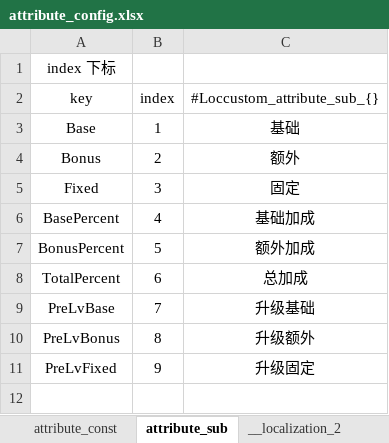
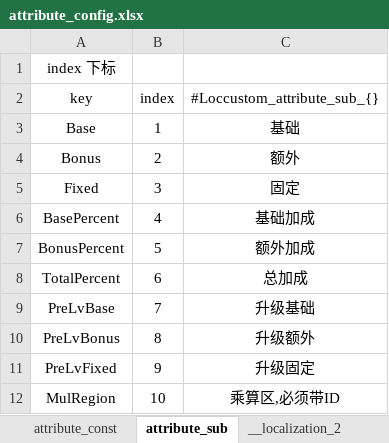
Before and after one commit to YPYT1/nobody, an Excel workbook: excels/config/game/attribute_config.xlsx, sheet attribute_sub, drawn as a sheet; values as stored, in another font and other column widths than the file's, no borders; the diff names each change by its address in the sheet, - before the commit and + after, or states it on an @@ line.

```diff
--- a/excels/config/game/attribute_config.xlsx (sheet attribute_sub)
+++ b/excels/config/game/attribute_config.xlsx (sheet attribute_sub)
+row 12: MulRegion | 10 | 乘算区,必须带ID
```
Also changed, not shown: sheet __localization_2, sheet attribute_const, other sheet tabs, formulas that keep their value, excels/abilities/public.xlsx, excels/npc_heroes_custom.xlsx, 43 other files.
